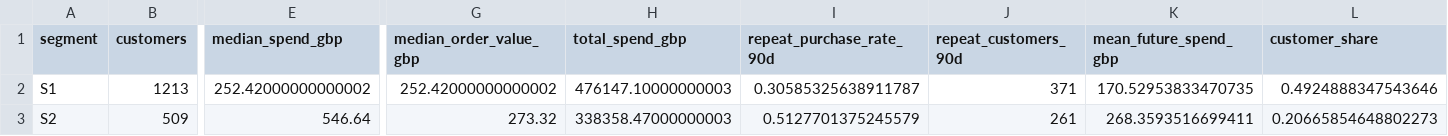
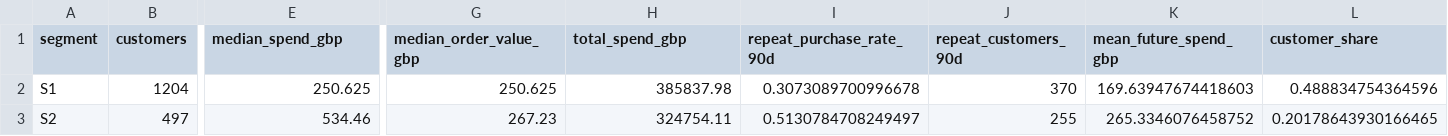
Before and after one commit to reshmasayyad/customer-behaviour-segmentation, a CSV file: results/later_segment_profiles.csv, drawn as a sheet; only a part is shown, gaps mark what is left out; the diff covers the shown part only; the diff names each change by its address in the sheet, - before the commit and + after, or states it on an @@ line.

```diff
--- a/results/later_segment_profiles.csv
+++ b/results/later_segment_profiles.csv
-B2 (customers): 1213
+B2 (customers): 1204
-E2 (median_spend_gbp): 252.42000000000002
+E2 (median_spend_gbp): 250.625
-G2 (median_order_value_gbp): 252.42000000000002
+G2 (median_order_value_gbp): 250.625
-H2 (total_spend_gbp): 476147.10000000003
+H2 (total_spend_gbp): 385837.98
-I2 (repeat_purchase_rate_90d): 0.30585325638911787
+I2 (repeat_purchase_rate_90d): 0.3073089700996678
-J2 (repeat_customers_90d): 371
+J2 (repeat_customers_90d): 370
-K2 (mean_future_spend_gbp): 170.52953833470735
+K2 (mean_future_spend_gbp): 169.63947674418603
-L2 (customer_share): 0.4924888347543646
+L2 (customer_share): 0.488834754364596
-B3 (customers): 509
+B3 (customers): 497
-E3 (median_spend_gbp): 546.64
+E3 (median_spend_gbp): 534.46
-G3 (median_order_value_gbp): 273.32
+G3 (median_order_value_gbp): 267.23
-H3 (total_spend_gbp): 338358.47000000003
+H3 (total_spend_gbp): 324754.11
-I3 (repeat_purchase_rate_90d): 0.5127701375245579
+I3 (repeat_purchase_rate_90d): 0.5130784708249497
-J3 (repeat_customers_90d): 261
+J3 (repeat_customers_90d): 255
-K3 (mean_future_spend_gbp): 268.3593516699411
+K3 (mean_future_spend_gbp): 265.3346076458752
-L3 (customer_share): 0.20665854648802273
+L3 (customer_share): 0.20178643930166465
```
Also changed, not shown: 1 removed row and 47 edited cells elsewhere in this file, results/example_scores.csv, results/gmm_bootstrap.csv, 16 other files.
